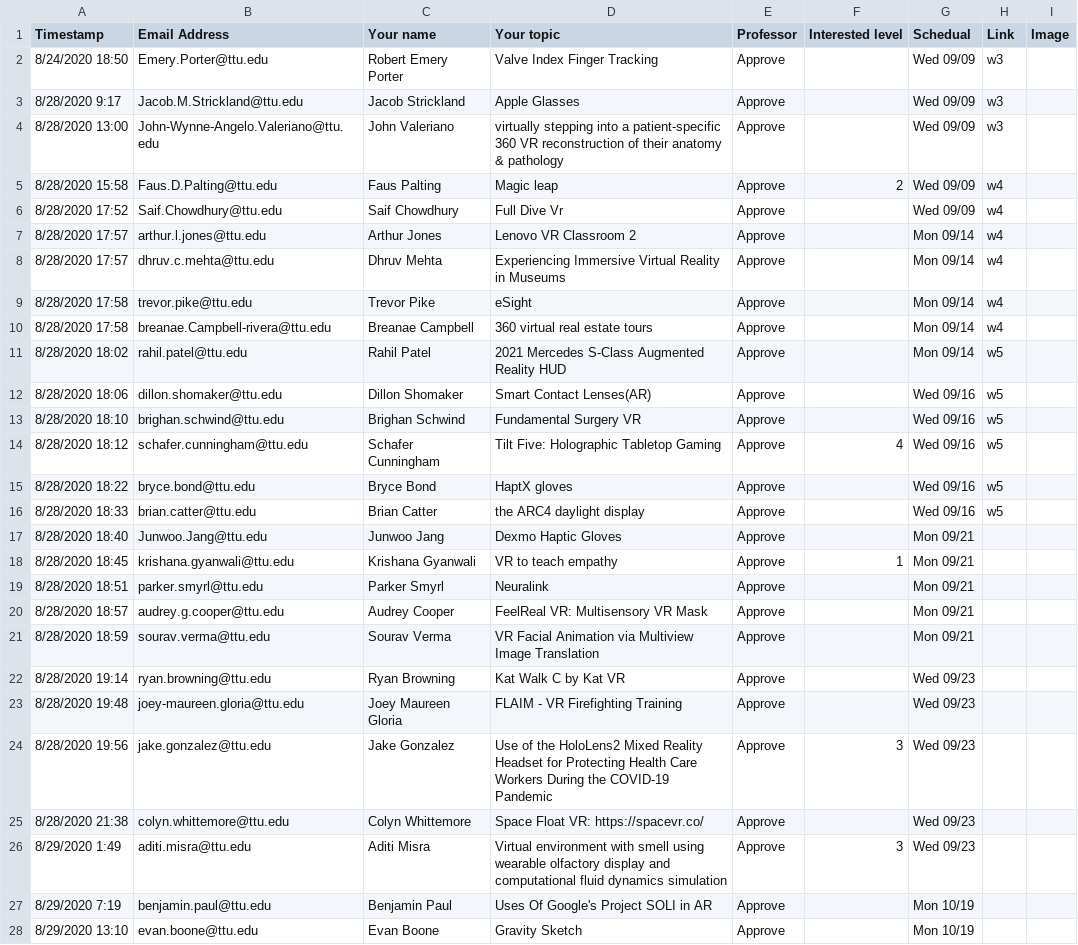
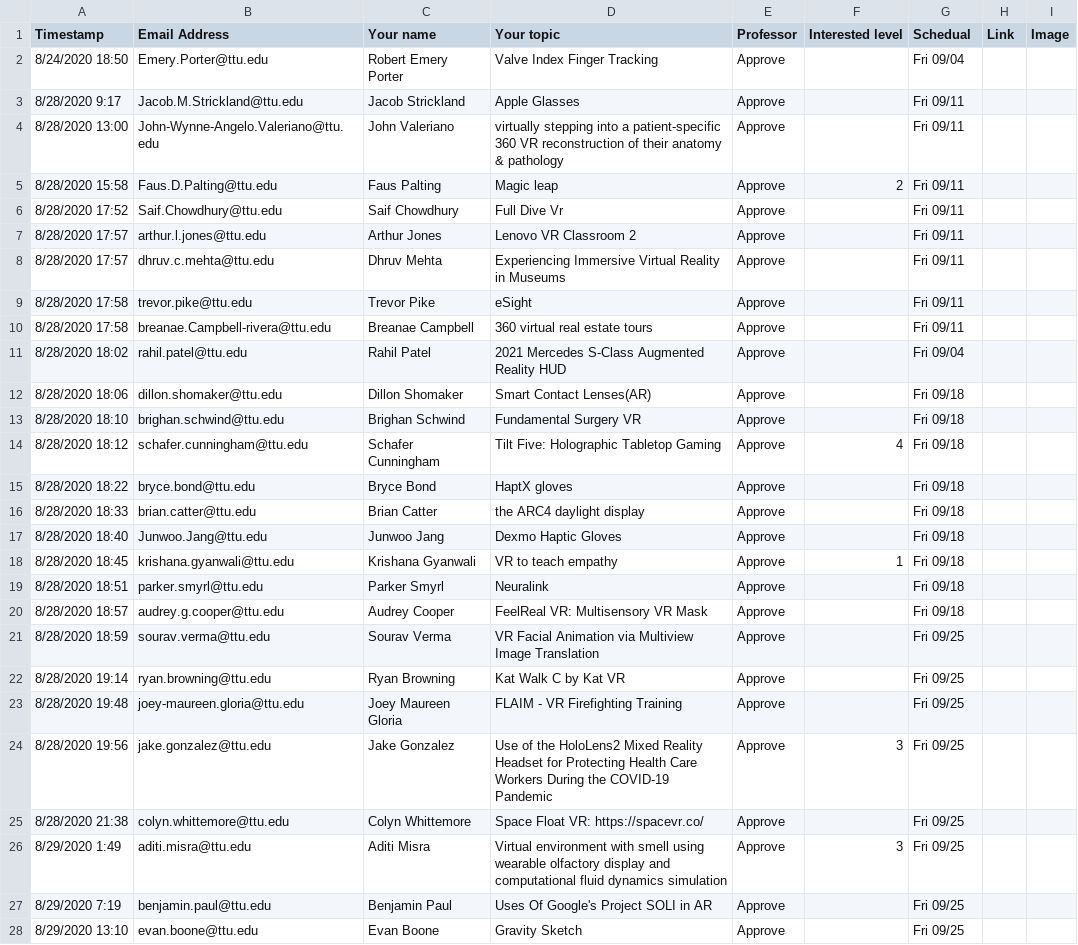
Before and after one commit to iDataVisualizationLab/CS5331-VirtualReality-Fall2020, a CSV file: StudentChoices/CS4331 and CS5331_ Student choice (Responses) - Form Responses 1.csv, drawn as a sheet; only a part is shown; the diff covers the shown part only; the diff names each change by its address in the sheet, - before the commit and + after, or states it on an @@ line.

Commit message:
Update CS4331 and CS5331_ Student choice (Responses) - Form Responses 1.csv

```diff
--- a/StudentChoices/CS4331 and CS5331_ Student choice (Responses) - Form Responses 1.csv
+++ b/StudentChoices/CS4331 and CS5331_ Student choice (Responses) - Form Responses 1.csv
-G2 (Schedual): Wed 09/09
+G2 (Schedual): Fri 09/04
-H2:H4 (Link): w3
+H2:H4 (Link): (empty)
-G3:G6 (Schedual): Wed 09/09
+G3:G6 (Schedual): Fri 09/11
-H5:H10 (Link): w4
+H5:H10 (Link): (empty)
-G7:G10 (Schedual): Mon 09/14
+G7:G10 (Schedual): Fri 09/11
-G11 (Schedual): Mon 09/14
+G11 (Schedual): Fri 09/04
-H11:H16 (Link): w5
+H11:H16 (Link): (empty)
-G12:G16 (Schedual): Wed 09/16
+G12:G16 (Schedual): Fri 09/18
-G17:G20 (Schedual): Mon 09/21
+G17:G20 (Schedual): Fri 09/18
-G21 (Schedual): Mon 09/21
+G21 (Schedual): Fri 09/25
-G22:G26 (Schedual): Wed 09/23
+G22:G26 (Schedual): Fri 09/25
-G27:G28 (Schedual): Mon 10/19
+G27:G28 (Schedual): Fri 09/25
```
Also changed, not shown: 38 edited cells elsewhere in this file.
